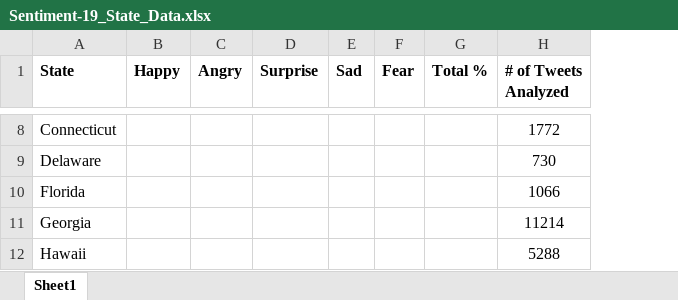
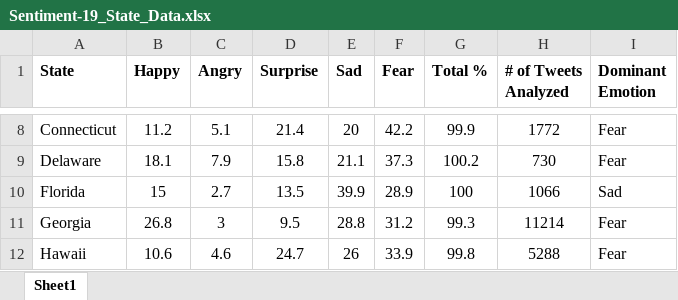
Before and after one commit to carolliu2024/COVID-Tweet-Sentiment, an Excel workbook: Map/data/Sentiment-19_State_Data.xlsx, sheet Sheet1, drawn as a sheet; only a part is shown, gaps mark what is left out; values as stored, in another font and other column widths than the file's, no borders; charts and pictures not drawn; the diff covers the shown part only; the diff names each change by its address in the sheet, - before the commit and + after, or states it on an @@ line.

```diff
--- a/Map/data/Sentiment-19_State_Data.xlsx (sheet Sheet1)
+++ b/Map/data/Sentiment-19_State_Data.xlsx (sheet Sheet1)
+column I (Dominant Emotion), rows 8-12: Fear | Fear | Sad | Fear | Fear
-B8 (Happy): (empty)
+B8 (Happy): 11.2
-C8 (Angry): (empty)
+C8 (Angry): 5.1
-D8 (Surprise): (empty)
+D8 (Surprise): 21.4
-E8 (Sad): (empty)
+E8 (Sad): 20
-F8 (Fear): (empty)
+F8 (Fear): 42.2
-G8 (Total %): (empty)
+G8 (Total %): 99.9
-B9 (Happy): (empty)
+B9 (Happy): 18.1
-C9 (Angry): (empty)
+C9 (Angry): 7.9
-D9 (Surprise): (empty)
+D9 (Surprise): 15.8
-E9 (Sad): (empty)
+E9 (Sad): 21.1
-F9 (Fear): (empty)
+F9 (Fear): 37.3
-G9 (Total %): (empty)
+G9 (Total %): 100.2
-B10 (Happy): (empty)
+B10 (Happy): 15
-C10 (Angry): (empty)
+C10 (Angry): 2.7
-D10 (Surprise): (empty)
+D10 (Surprise): 13.5
-E10 (Sad): (empty)
+E10 (Sad): 39.9
-F10 (Fear): (empty)
+F10 (Fear): 28.9
-G10 (Total %): (empty)
+G10 (Total %): 100
-B11 (Happy): (empty)
+B11 (Happy): 26.8
-C11 (Angry): (empty)
+C11 (Angry): 3
-D11 (Surprise): (empty)
+D11 (Surprise): 9.5
-E11 (Sad): (empty)
+E11 (Sad): 28.8
-F11 (Fear): (empty)
+F11 (Fear): 31.2
-G11 (Total %): (empty)
+G11 (Total %): 99.3
-B12 (Happy): (empty)
+B12 (Happy): 10.6
-C12 (Angry): (empty)
+C12 (Angry): 4.6
-D12 (Surprise): (empty)
+D12 (Surprise): 24.7
-E12 (Sad): (empty)
+E12 (Sad): 26
-F12 (Fear): (empty)
+F12 (Fear): 33.9
-G12 (Total %): (empty)
+G12 (Total %): 99.8
```
Also changed, not shown: 166 edited cells elsewhere in this sheet, formulas that keep their value, 1 other file.
